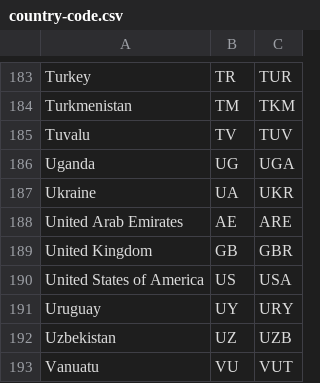
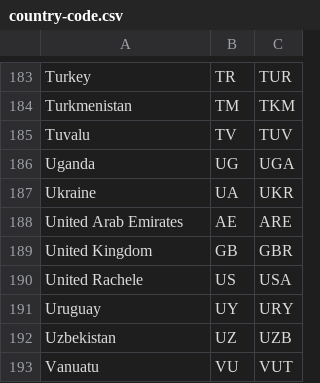
Before and after one commit to russsix/Project_repository, a CSV file: country-code.csv, drawn as a sheet; only a part is shown, gaps mark what is left out.

```diff
--- a/country-code.csv
+++ b/country-code.csv
@@ -189,3 +189,3 @@ United Arab Emirates,AE,ARE
 United Kingdom,GB,GBR
-United States of America,US,USA
+United Rachele,US,USA
 Uruguay,UY,URY
```
